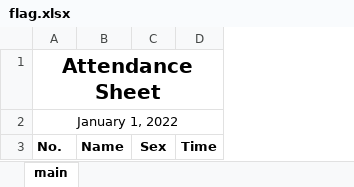
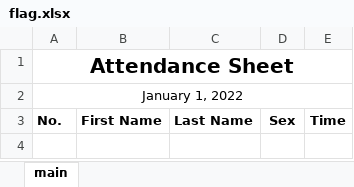
Before and after one commit to kosinix/hris, an Excel workbook: data/view/attendance/flag.xlsx, sheet main, drawn as a sheet; values as stored, in another font and other column widths than the file's, no borders; removed rows and columns are numbered as before the commit, all else as after; the diff names each change by its address in the sheet, - before the commit and + after, or states it on an @@ line.

```diff
--- a/data/view/attendance/flag.xlsx (sheet main)
+++ b/data/view/attendance/flag.xlsx (sheet main)
-column B, row 3: Name
+column B, row 3: First Name
+column C, row 3: Last Name
```
Also changed, not shown: 1 other file.
